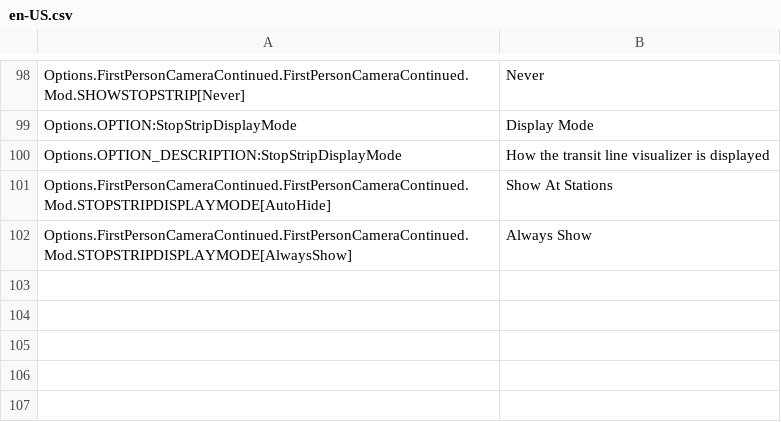
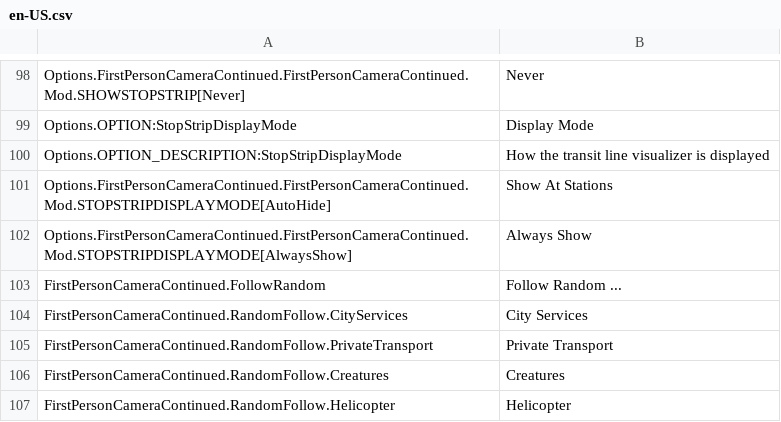
Before and after one commit to Cgameworld/FirstPersonCameraContinued, a CSV file: l10n/en-US.csv, drawn as a sheet; only a part is shown, gaps mark what is left out; the diff names each change by its address in the sheet, - before the commit and + after, or states it on an @@ line.

Commit message:
initial custom follow window

```diff
--- a/l10n/en-US.csv
+++ b/l10n/en-US.csv
+row 103: FirstPersonCameraContinued.FollowRandom | Follow Random ...
+row 104: FirstPersonCameraContinued.RandomFollow.CityServices | City Services
+row 105: FirstPersonCameraContinued.RandomFollow.PrivateTransport | Private Transport
+row 106: FirstPersonCameraContinued.RandomFollow.Creatures | Creatures
+row 107: FirstPersonCameraContinued.RandomFollow.Helicopter | Helicopter
```
Also changed, not shown: 8 other files.
